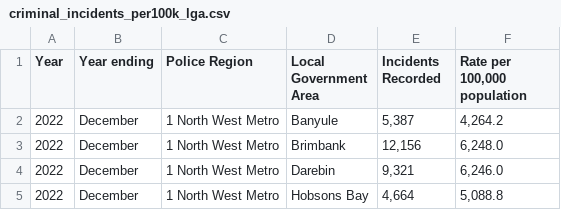
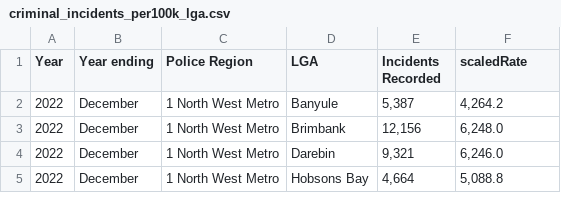
Before and after one commit to iankohjinhao/3179, a CSV file: criminal_incidents_per100k_lga.csv, drawn as a sheet; only a part is shown.

Commit message:
Update criminal_incidents_per100k_lga.csv

```diff
--- a/criminal_incidents_per100k_lga.csv
+++ b/criminal_incidents_per100k_lga.csv
@@ -1,2 +1,2 @@
-Year,Year ending,Police Region,Local Government Area,Incidents Recorded,"Rate per 100,000 population"
+Year,Year ending,Police Region,LGA,Incidents Recorded,"scaledRate"
 2022,December,1 North West Metro, Banyule,"5,387","4,264.2"
```
